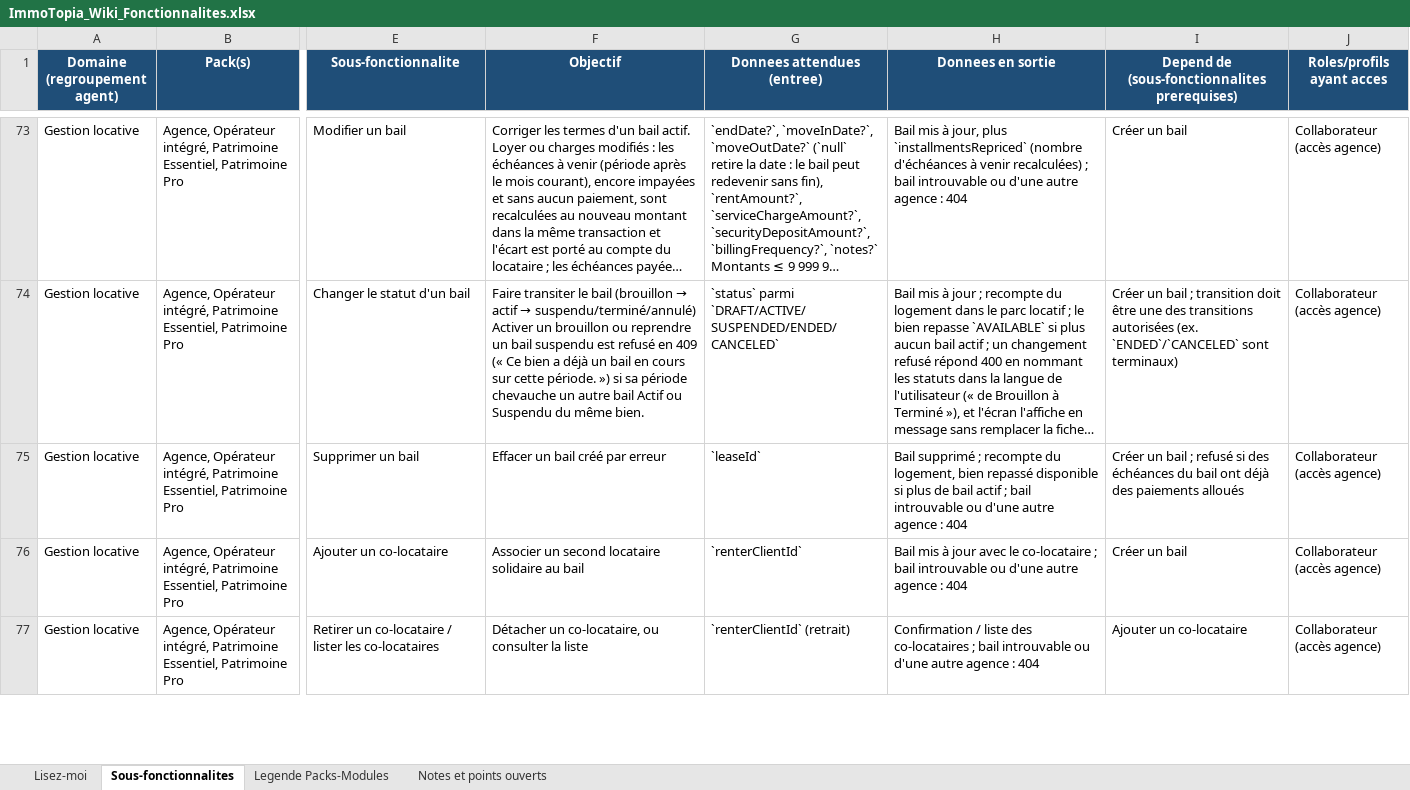
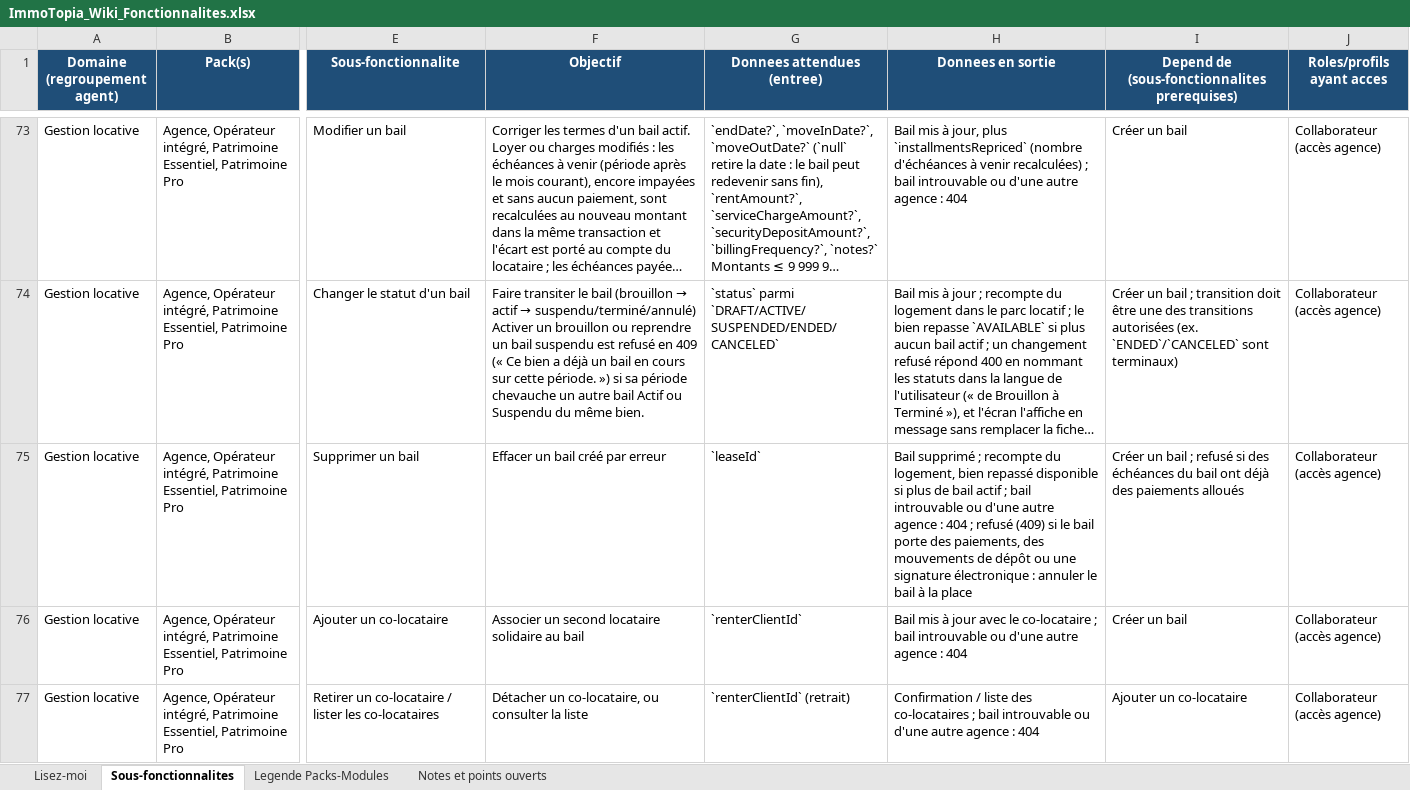
Before and after one commit to bkourouma/immotopia, an Excel workbook: docs/fonctionnalites/ImmoTopia_Wiki_Fonctionnalites.xlsx, sheet Sous-fonctionnalites, drawn as a sheet; only a part is shown, gaps mark what is left out; long unchanged cells end in …; values as stored, in another font and other column widths than the file's, no borders; table styles not drawn; the diff covers the shown part only; the diff names each change by its address in the sheet, - before the commit and + after, or states it on an @@ line.

```diff
--- a/docs/fonctionnalites/ImmoTopia_Wiki_Fonctionnalites.xlsx (sheet Sous-fonctionnalites)
+++ b/docs/fonctionnalites/ImmoTopia_Wiki_Fonctionnalites.xlsx (sheet Sous-fonctionnalites)
-H75 (Donnees en sortie): …: 404
+H75 (Donnees en sortie): …: 404 ; refusé (409) si le bail porte des paiements, des mouvements de dépôt ou une signature électronique : annuler le bail à la place
```
Also changed, not shown: 22 added rows elsewhere in this sheet, 16 other files.
